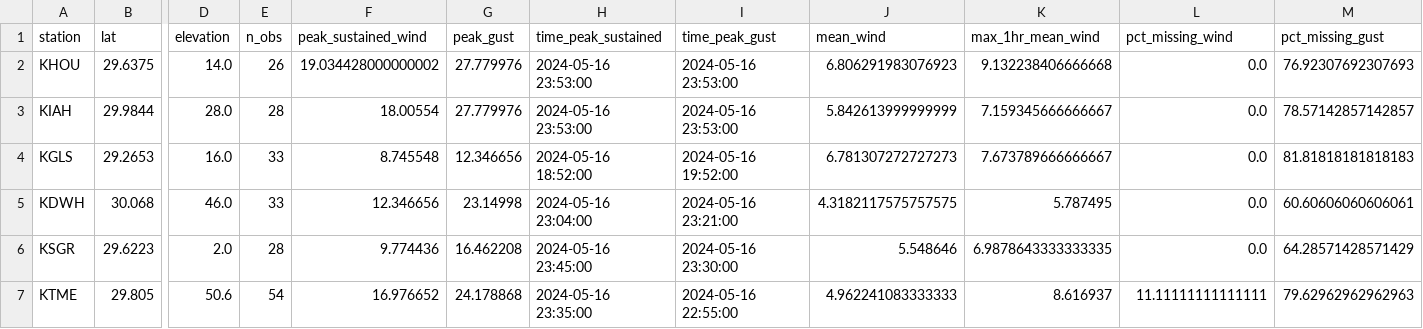
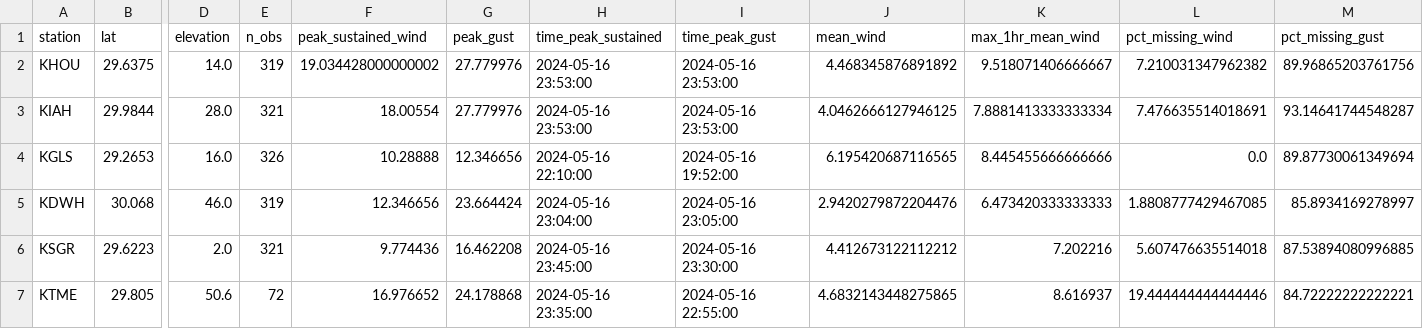
Before and after one commit to daraprocell/WRF-ML-windspeeds, a CSV file: analysis/data/asos/houston_asos_summary.csv, drawn as a sheet; only a part is shown, gaps mark what is left out; the diff covers the shown part only; the diff names each change by its address in the sheet, - before the commit and + after, or states it on an @@ line.

```diff
--- a/analysis/data/asos/houston_asos_summary.csv
+++ b/analysis/data/asos/houston_asos_summary.csv
-E2 (n_obs): 26
+E2 (n_obs): 319
-J2 (mean_wind): 6.806291983076923
+J2 (mean_wind): 4.468345876891892
-K2 (max_1hr_mean_wind): 9.132238406666668
+K2 (max_1hr_mean_wind): 9.518071406666667
-L2 (pct_missing_wind): 0.0
+L2 (pct_missing_wind): 7.210031347962382
-M2 (pct_missing_gust): 76.92307692307693
+M2 (pct_missing_gust): 89.96865203761756
-E3 (n_obs): 28
+E3 (n_obs): 321
-J3 (mean_wind): 5.842613999999999
+J3 (mean_wind): 4.0462666127946125
-K3 (max_1hr_mean_wind): 7.159345666666667
+K3 (max_1hr_mean_wind): 7.8881413333333334
-L3 (pct_missing_wind): 0.0
+L3 (pct_missing_wind): 7.476635514018691
-M3 (pct_missing_gust): 78.57142857142857
+M3 (pct_missing_gust): 93.14641744548287
-E4 (n_obs): 33
+E4 (n_obs): 326
-F4 (peak_sustained_wind): 8.745548
+F4 (peak_sustained_wind): 10.28888
-H4 (time_peak_sustained): 2024-05-16 18:52:00
+H4 (time_peak_sustained): 2024-05-16 22:10:00
-J4 (mean_wind): 6.781307272727273
+J4 (mean_wind): 6.195420687116565
-K4 (max_1hr_mean_wind): 7.673789666666667
+K4 (max_1hr_mean_wind): 8.445455666666666
-M4 (pct_missing_gust): 81.81818181818183
+M4 (pct_missing_gust): 89.87730061349694
-E5 (n_obs): 33
+E5 (n_obs): 319
-G5 (peak_gust): 23.14998
+G5 (peak_gust): 23.664424
-I5 (time_peak_gust): 2024-05-16 23:21:00
+I5 (time_peak_gust): 2024-05-16 23:05:00
-J5 (mean_wind): 4.3182117575757575
+J5 (mean_wind): 2.9420279872204476
-K5 (max_1hr_mean_wind): 5.787495
+K5 (max_1hr_mean_wind): 6.473420333333333
-L5 (pct_missing_wind): 0.0
+L5 (pct_missing_wind): 1.8808777429467085
-M5 (pct_missing_gust): 60.60606060606061
+M5 (pct_missing_gust): 85.8934169278997
-E6 (n_obs): 28
+E6 (n_obs): 321
-J6 (mean_wind): 5.548646
+J6 (mean_wind): 4.412673122112212
-K6 (max_1hr_mean_wind): 6.9878643333333335
+K6 (max_1hr_mean_wind): 7.202216
-L6 (pct_missing_wind): 0.0
+L6 (pct_missing_wind): 5.607476635514018
-M6 (pct_missing_gust): 64.28571428571429
+M6 (pct_missing_gust): 87.53894080996885
-E7 (n_obs): 54
+E7 (n_obs): 72
-J7 (mean_wind): 4.962241083333333
+J7 (mean_wind): 4.6832143448275865
-L7 (pct_missing_wind): 11.11111111111111
+L7 (pct_missing_wind): 19.444444444444446
-M7 (pct_missing_gust): 79.62962962962963
+M7 (pct_missing_gust): 84.72222222222221
```
Also changed, not shown: 47 edited cells elsewhere in this file, 2 other files.
